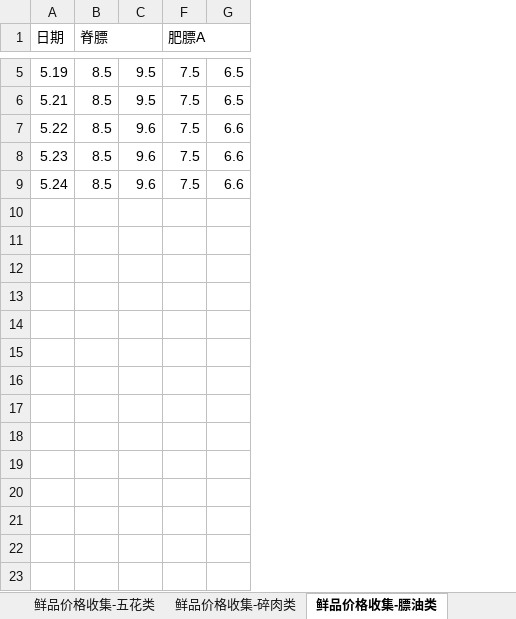
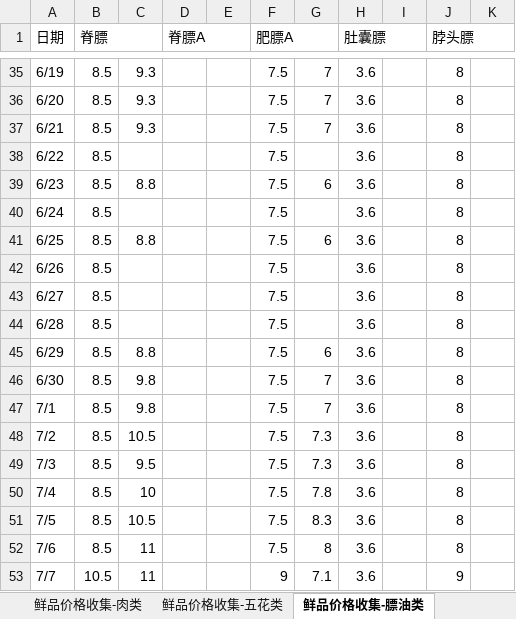
Before and after one commit to kkkx1314/hog-data-platform, an Excel workbook: data/神农肉业-鲜品价格.xlsx, sheet 鲜品价格收集-膘油类, drawn as a sheet; only a part is shown, gaps mark what is left out; values as stored, in another font and other column widths than the file's, no cell formats; removed rows and columns are numbered as before the commit, all else as after; the diff covers the shown part only; the diff names each change by its address in the sheet, - before the commit and + after, or states it on an @@ line.

```diff
--- a/data/神农肉业-鲜品价格.xlsx (sheet 鲜品价格收集-膘油类)
+++ b/data/神农肉业-鲜品价格.xlsx (sheet 鲜品价格收集-膘油类)
-column C, rows 5-9: 9.5 | 9.5 | 9.6 | 9.6 | 9.6
+column C, row 35: 9.3; rows 37-39: 9.3 |  | 8.8
@@ column D (脊膘A) unhidden, empty @@
@@ column E unhidden, empty @@
-column G, rows 5-9: 6.5 | 6.5 | 6.6 | 6.6 | 6.6
+column G, row 35: 7; rows 37-39: 7 |  | 6
@@ column H (肚囊膘) unhidden, row 35: 3.6; rows 37-40: all 3.6 @@
@@ column I unhidden, empty @@
@@ column J (脖头膘) unhidden, row 35: 8; rows 37-40: all 8 @@
@@ column K unhidden, empty @@
-A35 (日期): 5.19
+A35 (日期): 6/19
+row 36: 6/20 | 8.5 | 9.3 |  |  | 7.5 | 7 | 3.6 |  | 8
-A37 (日期): 5.21
+A37 (日期): 6/21
-A38 (日期): 5.22
+A38 (日期): 6/22
-A39 (日期): 5.23
+A39 (日期): 6/23
-A40 (日期): 5.24
+A40 (日期): 6/24
+row 41: 6/25 | 8.5 | 8.8 |  |  | 7.5 | 6 | 3.6 |  | 8
+row 42: 6/26 | 8.5 |  |  |  | 7.5 |  | 3.6 |  | 8
+row 43: 6/27 | 8.5 |  |  |  | 7.5 |  | 3.6 |  | 8
+row 44: 6/28 | 8.5 |  |  |  | 7.5 |  | 3.6 |  | 8
+row 45: 6/29 | 8.5 | 8.8 |  |  | 7.5 | 6 | 3.6 |  | 8
+row 46: 6/30 | 8.5 | 9.8 |  |  | 7.5 | 7 | 3.6 |  | 8
+row 47: 7/1 | 8.5 | 9.8 |  |  | 7.5 | 7 | 3.6 |  | 8
+row 48: 7/2 | 8.5 | 10.5 |  |  | 7.5 | 7.3 | 3.6 |  | 8
+row 49: 7/3 | 8.5 | 9.5 |  |  | 7.5 | 7.3 | 3.6 |  | 8
+row 50: 7/4 | 8.5 | 10 |  |  | 7.5 | 7.8 | 3.6 |  | 8
+row 51: 7/5 | 8.5 | 10.5 |  |  | 7.5 | 8.3 | 3.6 |  | 8
+row 52: 7/6 | 8.5 | 11 |  |  | 7.5 | 8 | 3.6 |  | 8
+row 53: 7/7 | 10.5 | 11 |  |  | 9 | 7.1 | 3.6 |  | 9
```
Also changed, not shown: 35 added rows and 2 edited cells elsewhere in this sheet, sheet 鲜品价格收集-肉类, sheet 鲜品价格收集-骨类, sheet 鲜品价格收集-碎肉类, sheet 鲜品价格收集-五花类, sheet 产品名称对照, other sheet tabs, cell formats, hidden cells.
